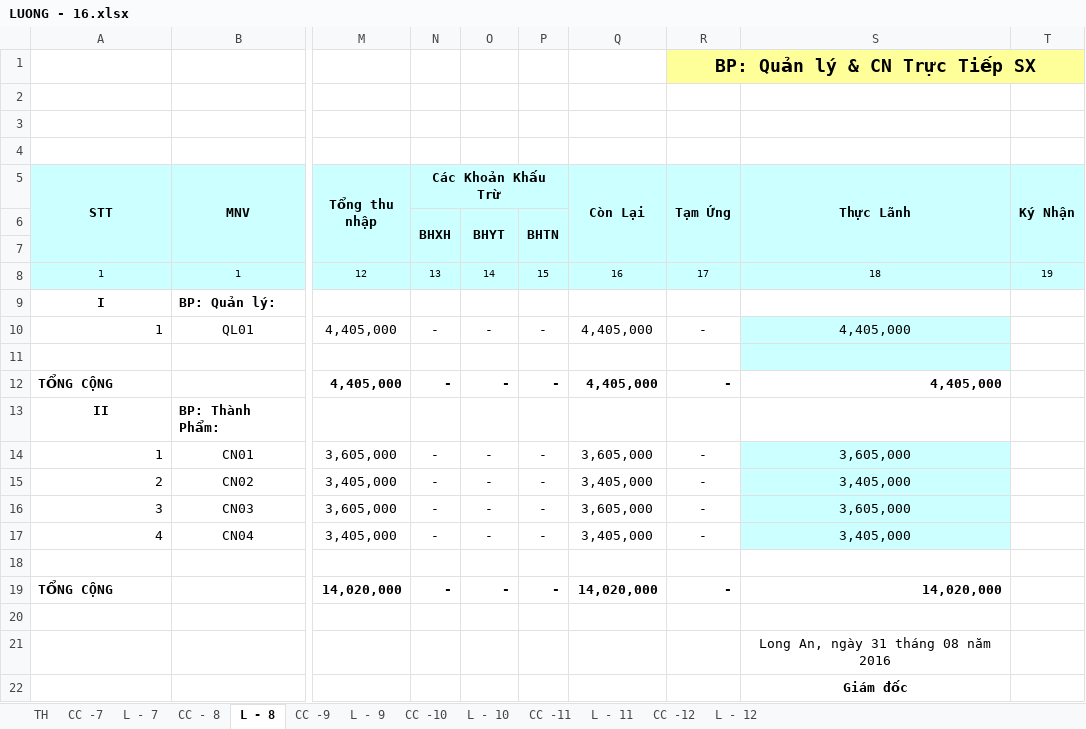
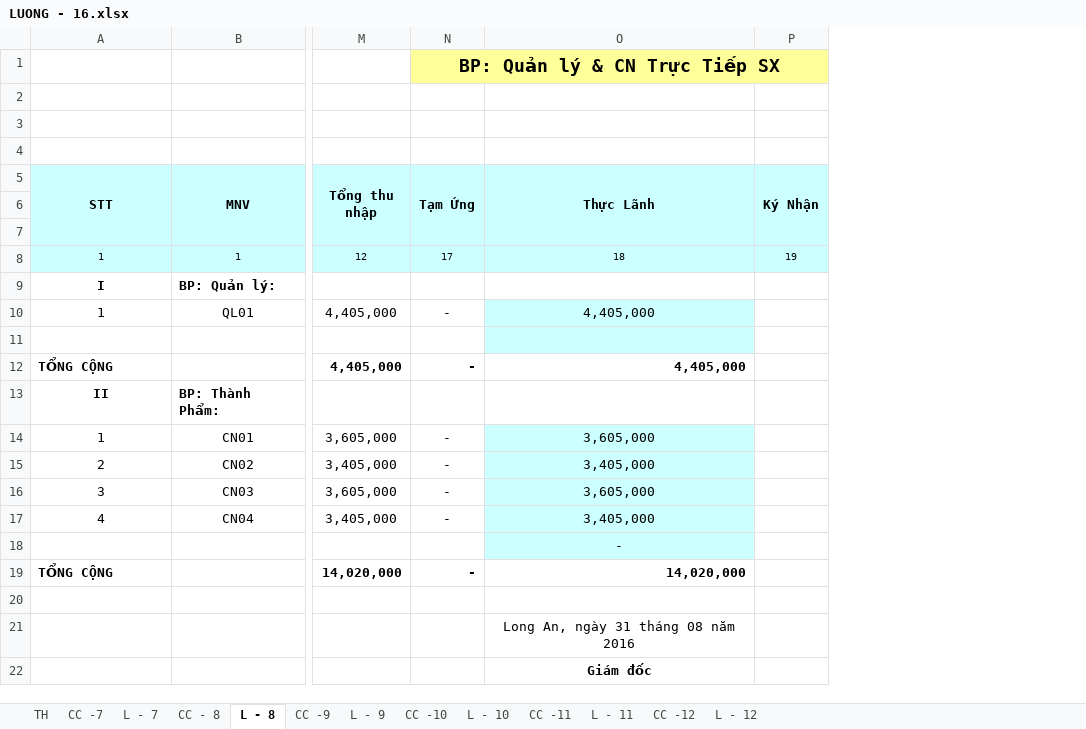
Before and after one commit to vuphuong11/KDP---KNA, an Excel workbook: 1101819710/2016/LUONG - 16.xlsx, sheet L - 8, drawn as a sheet; only a part is shown, gaps mark what is left out; values as stored, in another font and other column widths than the file's, no borders; removed rows and columns are numbered as before the commit, all else as after; the diff names each change by its address in the sheet, - before the commit and + after, or states it on an @@ line.

```diff
--- a/1101819710/2016/LUONG - 16.xlsx (sheet L - 8)
+++ b/1101819710/2016/LUONG - 16.xlsx (sheet L - 8)
-column N (Các Khoản Khấu Trừ), row 4: 0.08; rows 6-19: BHXH |  | 13 |  | - |  | - |  | - | - | - | - |  | -
-column O, rows 4-19: 0.015 |  | BHYT |  | 14 |  | - |  | - |  | - | - | - | - |  | -
-column P, rows 4-19: 0.01 |  | BHTN |  | 15 |  | - |  | - |  | - | - | - | - |  | -
-column Q (Còn Lại), rows 8-19: 16 |  | 4,405,000 |  | 4,405,000 |  | 3,605,000 | 3,405,000 | 3,605,000 | 3,405,000 |  | 14,020,000
-A10 alignment: right
+A10 alignment: center
-A14:A17 alignment: right
+A14:A17 alignment: center
-O18 (Thực Lãnh): (empty)
+O18 (Thực Lãnh): -
-O18 fill: none
+O18 fill: #CCFFFF
```
Also changed, not shown: sheet L - 7, sheet L - 9, sheet L - 11, sheet L - 10, sheet L - 12, formulas that keep their value, 0310686815/2017/NKSCKDP - 17.xlsx, 1101819710/2016/SSKT - 16.xlsx, 18 other files.
